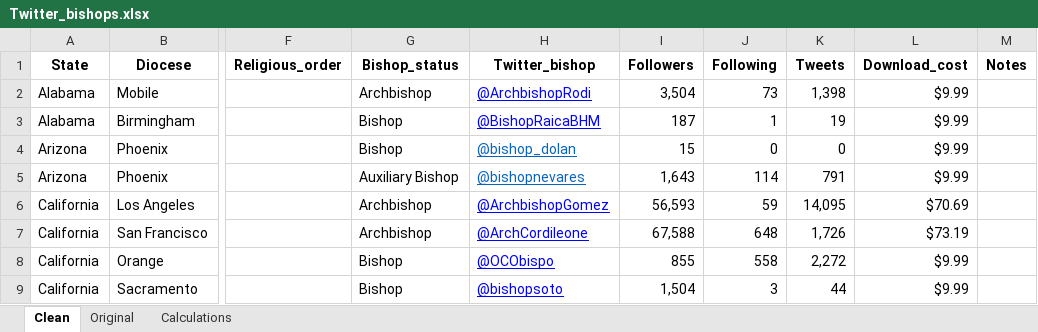
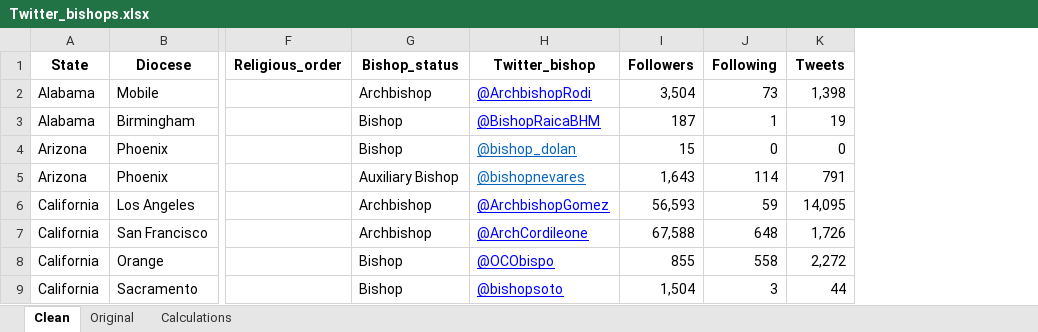
Before and after one commit to acavender/bishopsAndTwitter, an Excel workbook: Twitter_bishops.xlsx, sheet Clean, drawn as a sheet; only a part is shown, gaps mark what is left out; values as stored, in another font and other column widths than the file's, no borders; the diff names each change by its address in the sheet, - before the commit and + after, or states it on an @@ line.

Commit message:
Data cleaning.

```diff
--- a/Twitter_bishops.xlsx (sheet Clean)
+++ b/Twitter_bishops.xlsx (sheet Clean)
-column L (Download_cost), rows 2-9: $9.99 | $9.99 | $9.99 | $9.99 | $70.69 | $73.19 | $9.99 | $9.99
-column M (Notes), empty
```
Also changed, not shown: 8 other files.
